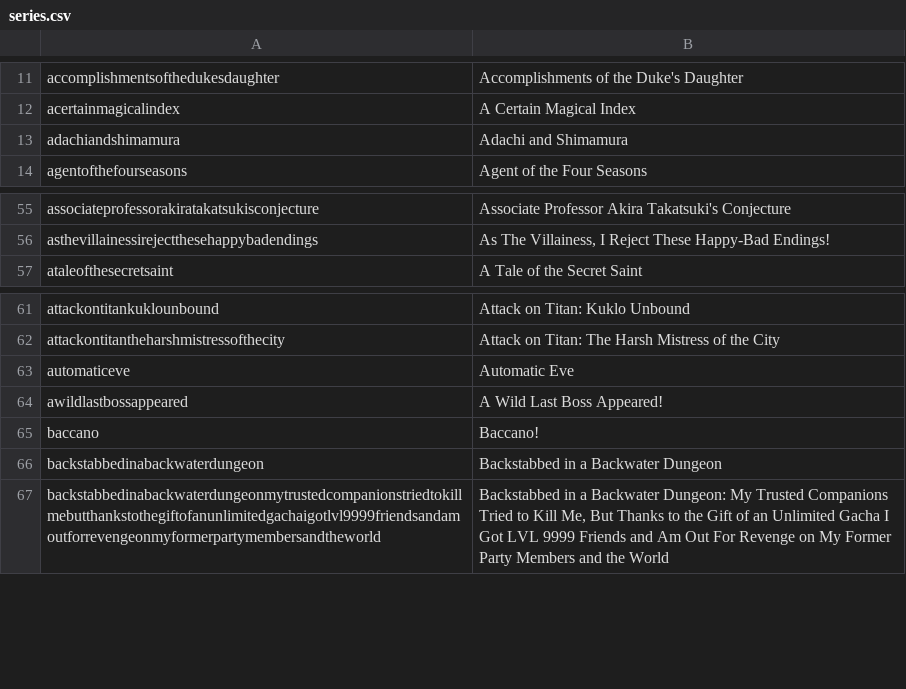
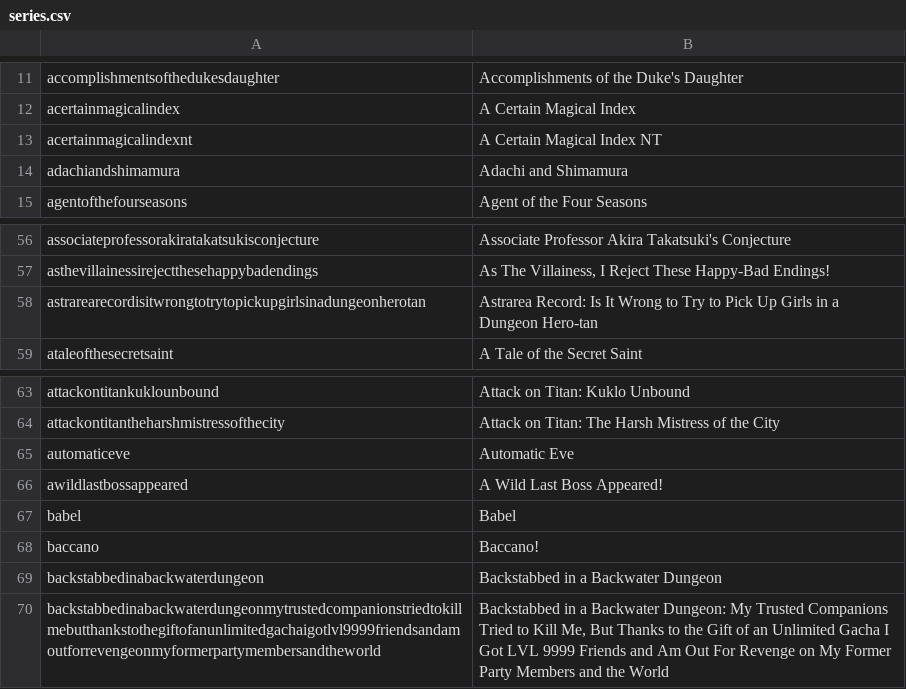
Before and after one commit to LNRelease/lnrelease.github.io, a CSV file: series.csv, drawn as a sheet; only a part is shown, gaps mark what is left out.

```diff
--- a/series.csv
+++ b/series.csv
@@ -12,2 +12,3 @@ accomplishmentsofthedukesdaughter,Accomplishments of the Duke's Daughter
 acertainmagicalindex,A Certain Magical Index
+acertainmagicalindexnt,A Certain Magical Index NT
 adachiandshimamura,Adachi and Shimamura
@@ -56,2 +57,3 @@ associateprofessorakiratakatsukisconjecture,Associate Professor Akira Takatsuki'
 asthevillainessirejectthesehappybadendings,"As The Villainess, I Reject These Happy-Bad Endings!"
+astrarearecordisitwrongtotrytopickupgirlsinadungeonherotan,Astrarea Record: Is It Wrong to Try to Pick Up Girls in a Dungeon Hero-tan
 ataleofthesecretsaint,A Tale of the Secret Saint
@@ -64,2 +66,3 @@ automaticeve,Automatic Eve
 awildlastbossappeared,A Wild Last Boss Appeared!
+babel,Babel
 baccano,Baccano!
```
Also changed, not shown: yen_press.csv, 10 other files.
